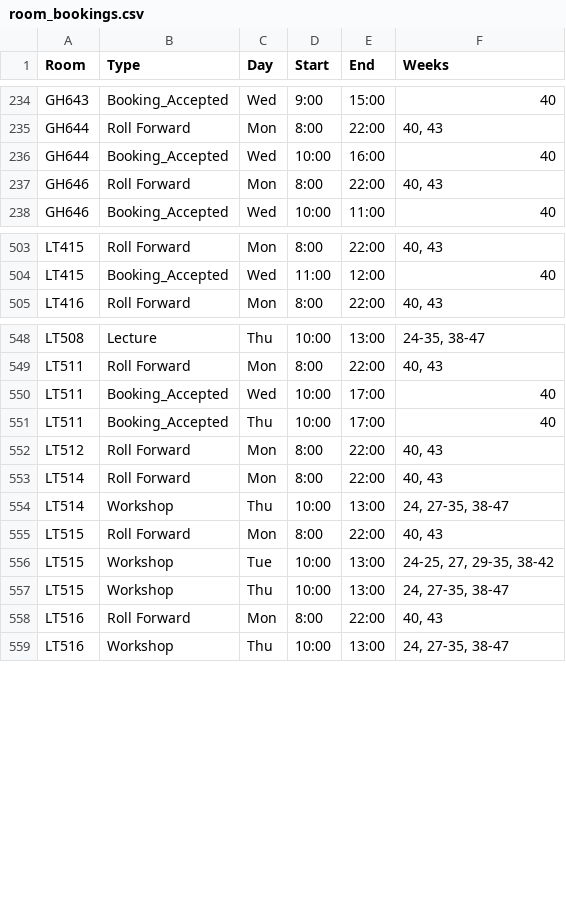
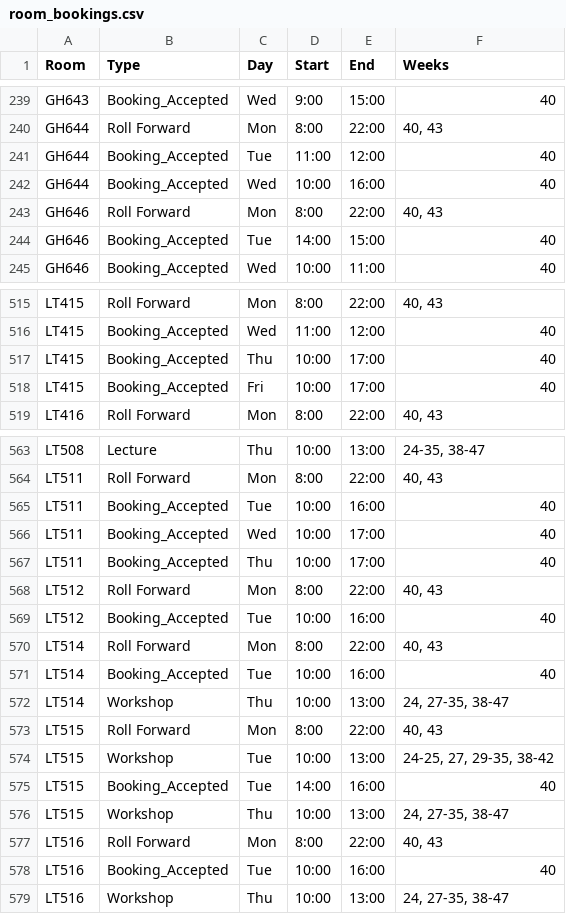
Before and after one commit to JonahMcN/StrathRooms.github.io, a CSV file: data/room_bookings.csv, drawn as a sheet; only a part is shown, gaps mark what is left out; the diff covers the shown part only.

```diff
--- a/data/room_bookings.csv
+++ b/data/room_bookings.csv
@@ -235,4 +240,6 @@ GH643,Booking_Accepted,Wed,9:00,15:00,40
 GH644,Roll Forward,Mon,8:00,22:00,"40,  43"
+GH644,Booking_Accepted,Tue,11:00,12:00,40
 GH644,Booking_Accepted,Wed,10:00,16:00,40
 GH646,Roll Forward,Mon,8:00,22:00,"40,  43"
+GH646,Booking_Accepted,Tue,14:00,15:00,40
 GH646,Booking_Accepted,Wed,10:00,11:00,40
@@ -504,2 +516,4 @@ LT415,Roll Forward,Mon,8:00,22:00,"40,  43"
 LT415,Booking_Accepted,Wed,11:00,12:00,40
+LT415,Booking_Accepted,Thu,10:00,17:00,40
+LT415,Booking_Accepted,Fri,10:00,17:00,40
 LT416,Roll Forward,Mon,8:00,22:00,"40,  43"
@@ -549,2 +564,3 @@ LT508,Lecture,Thu,10:00,13:00,"24-35,  38-47"
 LT511,Roll Forward,Mon,8:00,22:00,"40,  43"
+LT511,Booking_Accepted,Tue,10:00,16:00,40
 LT511,Booking_Accepted,Wed,10:00,17:00,40
@@ -552,3 +568,5 @@ LT511,Booking_Accepted,Thu,10:00,17:00,40
 LT512,Roll Forward,Mon,8:00,22:00,"40,  43"
+LT512,Booking_Accepted,Tue,10:00,16:00,40
 LT514,Roll Forward,Mon,8:00,22:00,"40,  43"
+LT514,Booking_Accepted,Tue,10:00,16:00,40
 LT514,Workshop,Thu,10:00,13:00,"24,  27-35,  38-47"
@@ -556,4 +574,6 @@ LT515,Roll Forward,Mon,8:00,22:00,"40,  43"
 LT515,Workshop,Tue,10:00,13:00,"24-25,  27,  29-35,  38-42"
+LT515,Booking_Accepted,Tue,14:00,16:00,40
 LT515,Workshop,Thu,10:00,13:00,"24,  27-35,  38-47"
 LT516,Roll Forward,Mon,8:00,22:00,"40,  43"
+LT516,Booking_Accepted,Tue,10:00,16:00,40
 LT516,Workshop,Thu,10:00,13:00,"24,  27-35,  38-47"
```
Also changed, not shown: 18 added rows and 2 edited cells elsewhere in this file, data/empty_bookings.csv.
